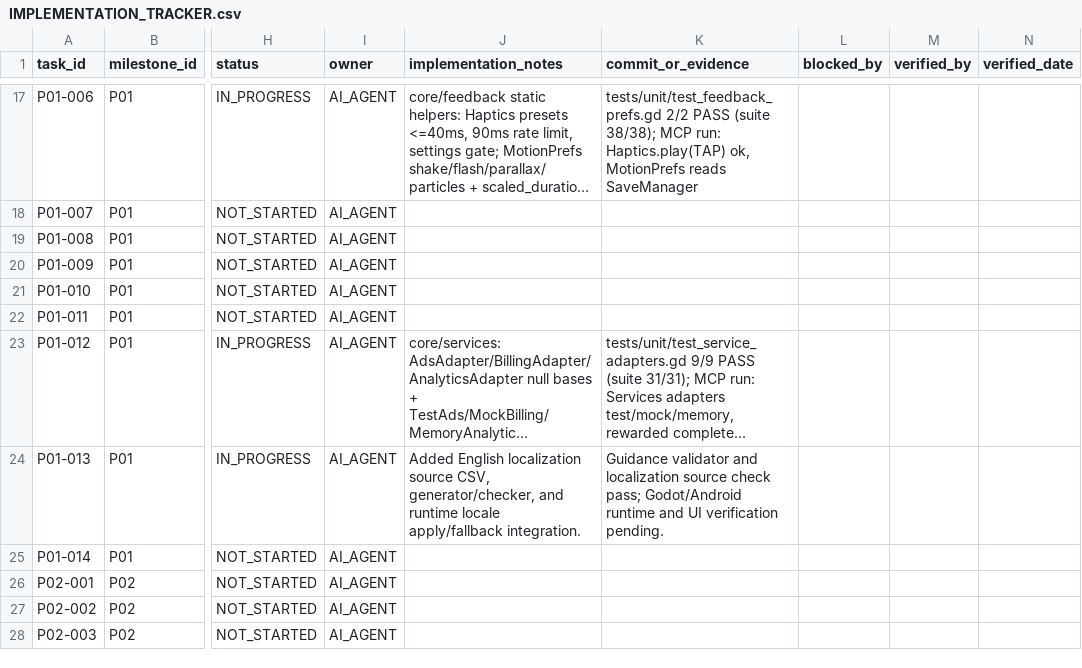
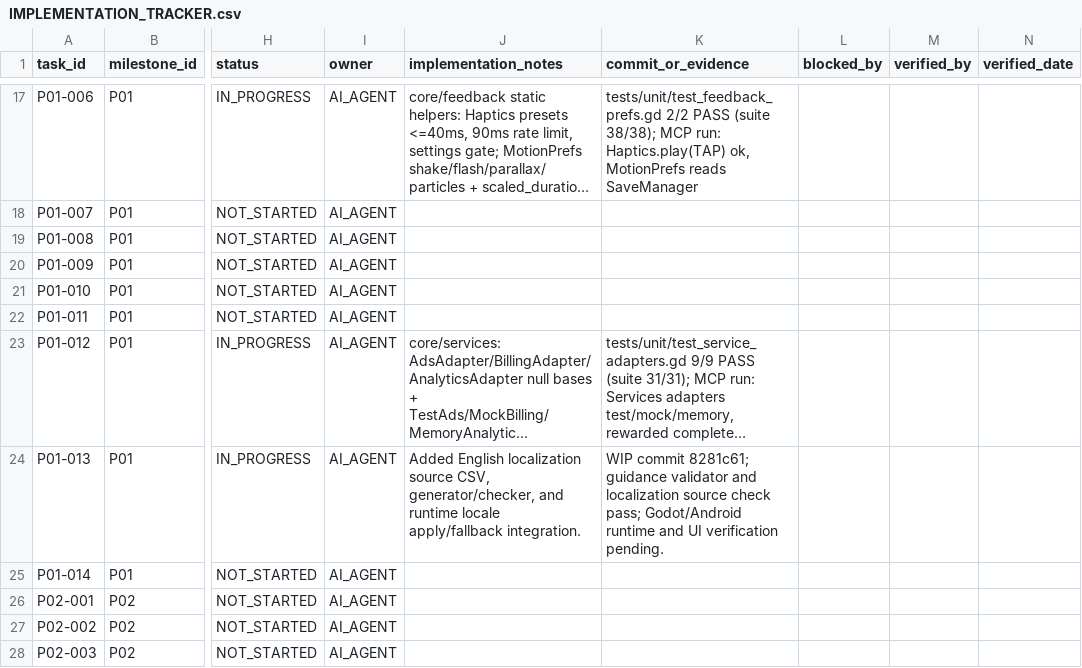
Before and after one commit to D0N4C3/tiny-chaos, a CSV file: docs/spec/05_EXECUTION/IMPLEMENTATION_TRACKER.csv, drawn as a sheet; only a part is shown, gaps mark what is left out; long unchanged cells end in …; the diff names each change by its address in the sheet, - before the commit and + after, or states it on an @@ line.

```diff
--- a/docs/spec/05_EXECUTION/IMPLEMENTATION_TRACKER.csv
+++ b/docs/spec/05_EXECUTION/IMPLEMENTATION_TRACKER.csv
-K24 (commit_or_evidence): Guidance validator and…
+K24 (commit_or_evidence): WIP commit 8281c61; guidance validator and…
```
Also changed, not shown: 1 other file.
